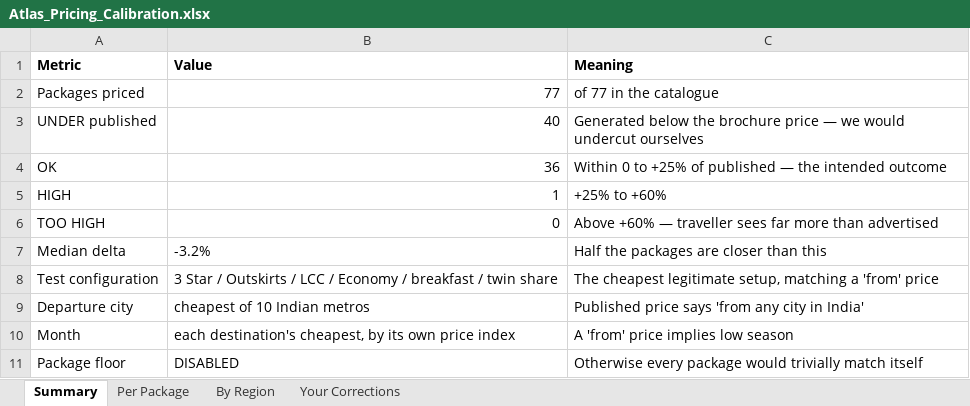
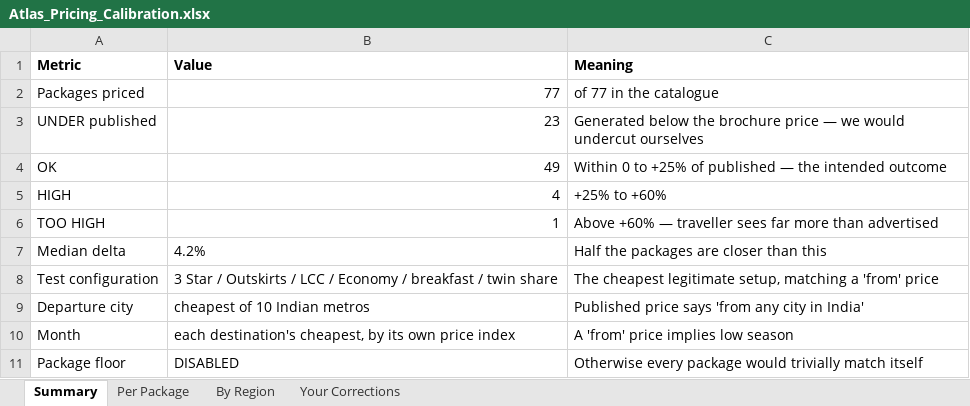
Before and after one commit to gunjanshj-glitch/retro, an Excel workbook: data/atlas/Atlas_Pricing_Calibration.xlsx, sheet Summary, drawn as a sheet; values as stored, in another font and other column widths than the file's, no borders; the diff names each change by its address in the sheet, - before the commit and + after, or states it on an @@ line.

```diff
--- a/data/atlas/Atlas_Pricing_Calibration.xlsx (sheet Summary)
+++ b/data/atlas/Atlas_Pricing_Calibration.xlsx (sheet Summary)
-B3 (Value): 40
+B3 (Value): 23
-B4 (Value): 36
+B4 (Value): 49
-B5 (Value): 1
+B5 (Value): 4
-B6 (Value): 0
+B6 (Value): 1
-B7 (Value): -3.2%
+B7 (Value): 4.2%
```
Also changed, not shown: sheet Per Package, sheet Your Corrections, sheet By Region, 4 other files.
